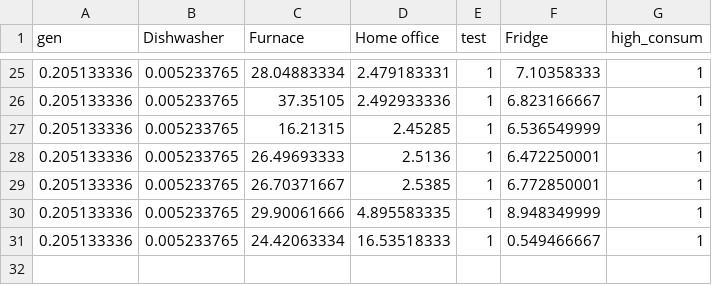
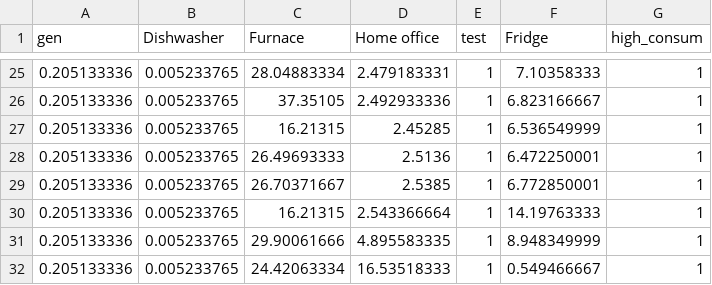
Before and after one commit to ranyanchuan/fan_shi_shi, a CSV file: Hour/effi/hour_cos_rss.csv, drawn as a sheet; only a part is shown, gaps mark what is left out; the diff covers the shown part only.

```diff
--- a/Hour/effi/hour_cos_rss.csv
+++ b/Hour/effi/hour_cos_rss.csv
@@ -29,2 +29,3 @@ gen,Dishwasher,Furnace,Home office,test,Fridge,high_consum
 0.205133336,0.005233765,26.70371667,2.5385,1,6.772850001,1
+0.205133336,0.005233765,16.21315,2.543366664,1,14.19763333,1
 0.205133336,0.005233765,29.90061666,4.895583335,1,8.948349999,1
```
Also changed, not shown: 1 added row, 1 removed row and 29 edited cells elsewhere in this file, Hour/effi/hour_rep_rss.csv, 9 other files.
